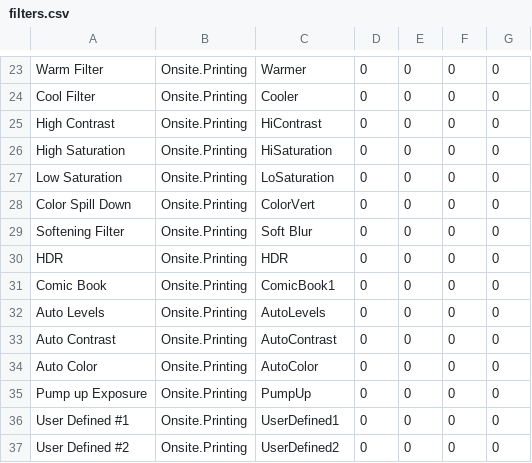
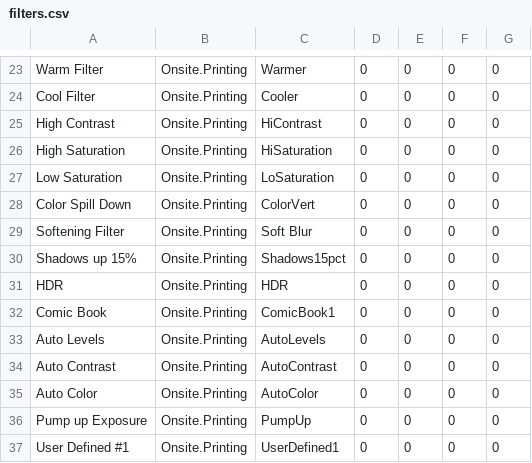
Before and after one commit to pgmrgeek/PhotoboothMgr, a CSV file: software/filters.csv, drawn as a sheet; only a part is shown, gaps mark what is left out; the shorter side is filled out with more unchanged rows.

Commit message:
Version 16.01.01
Oops, left out a filter addition.  A filter is added to boost shadows 15%.

```diff
--- a/software/filters.csv
+++ b/software/filters.csv
@@ -29,2 +29,3 @@
 "Softening Filter","Onsite.Printing", "Soft Blur",0,0,0,0
+"Shadows up 15%","Onsite.Printing",  "Shadows15pct",0,0,0,0
 "HDR","Onsite.Printing",             "HDR",0,0,0,0
```
